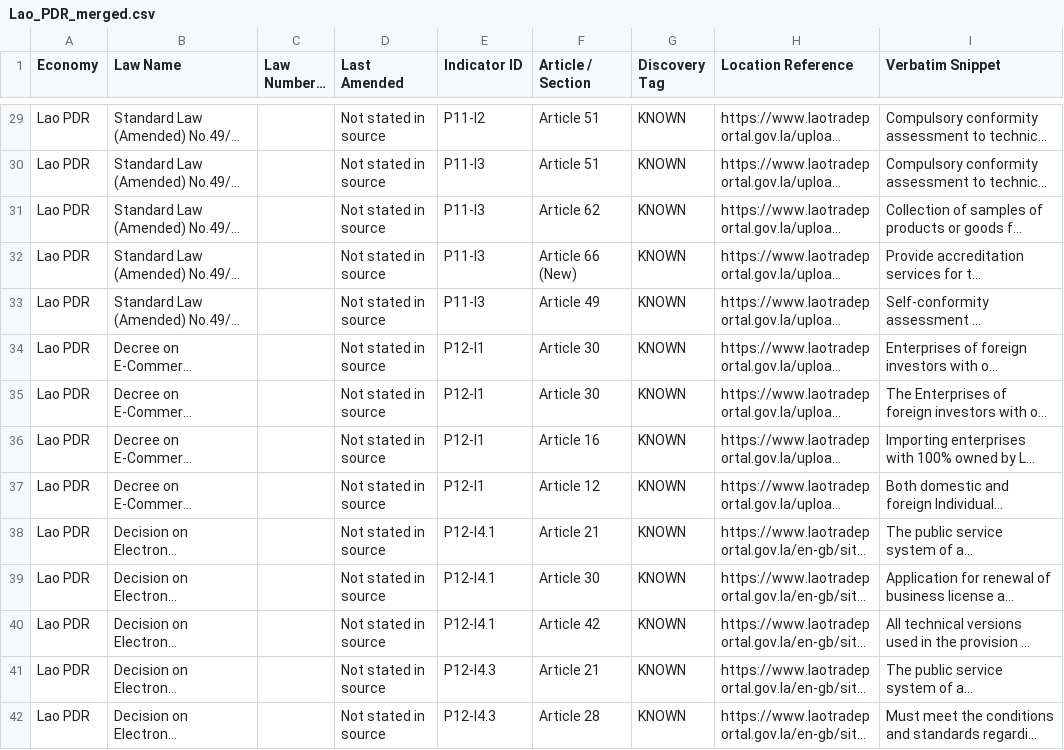
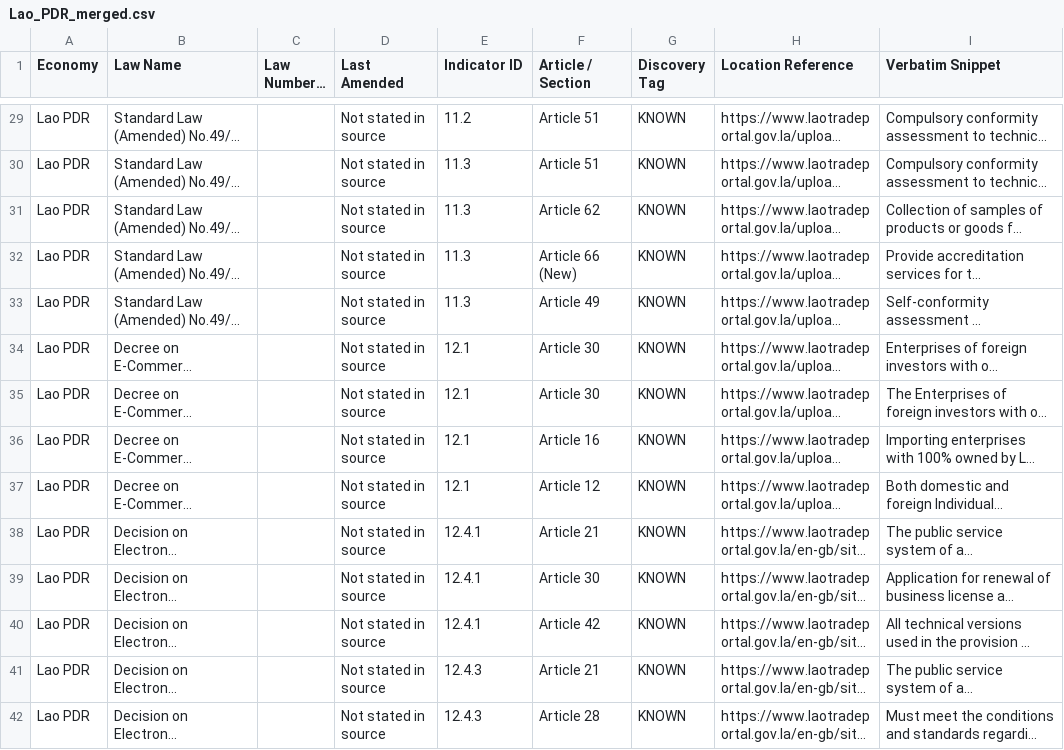
Before and after one commit to 22abad/sentinel-rdtii, a CSV file: outputs/round2_submission_merged/Lao_PDR_merged.csv, drawn as a sheet; only a part is shown, gaps mark what is left out; long unchanged cells end in …; the diff covers the shown part only; the diff names each change by its address in the sheet, - before the commit and + after, or states it on an @@ line.

```diff
--- a/outputs/round2_submission_merged/Lao_PDR_merged.csv
+++ b/outputs/round2_submission_merged/Lao_PDR_merged.csv
-E29 (Indicator ID): P11-I2
+E29 (Indicator ID): 11.2
-E30:E33 (Indicator ID): P11-I3
+E30:E33 (Indicator ID): 11.3
-E34:E37 (Indicator ID): P12-I1
+E34:E37 (Indicator ID): 12.1
-E38:E40 (Indicator ID): P12-I4.1
+E38:E40 (Indicator ID): 12.4.1
-E41:E42 (Indicator ID): P12-I4.3
+E41:E42 (Indicator ID): 12.4.3
```
Also changed, not shown: 119 edited cells elsewhere in this file, outputs/round2_submission_merged/Indonesia_merged.csv, outputs/round2_submission_merged/Mongolia_merged.csv, 5 other files.
